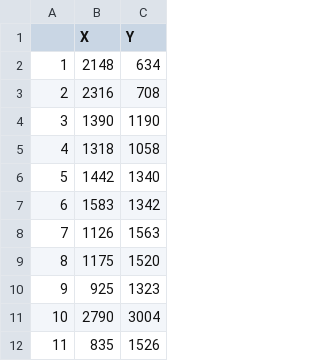
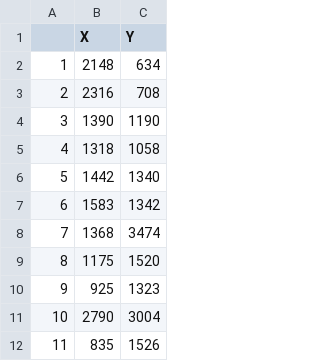
Before and after one commit to Borda/dataset-histology-landmarks, a CSV file: annotations/lung-lobes_1/user-PS_scale-100pc/29-039-U-35W-Izd1-3-Pro-SPC.csv, drawn as a sheet; only a part is shown.

```diff
--- a/annotations/lung-lobes_1/user-PS_scale-100pc/29-039-U-35W-Izd1-3-Pro-SPC.csv
+++ b/annotations/lung-lobes_1/user-PS_scale-100pc/29-039-U-35W-Izd1-3-Pro-SPC.csv
@@ -7,3 +7,3 @@
 6,1583,1342
-7,1126,1563
+7,1368,3474
 8,1175,1520
```
Also changed, not shown: annotations/lung-lobes_1/user-PS_scale-100pc/29-039-U-35W-Izd1-1-HE.csv, annotations/lung-lobes_1/user-PS_scale-100pc/29-039-U-35W-Izd1-2-cd31.csv, 2 other files.
